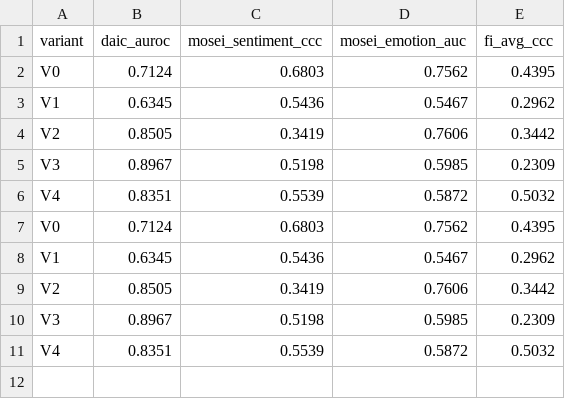
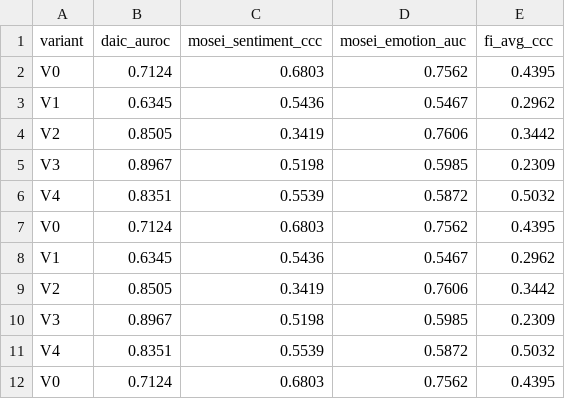
Before and after one commit to an-2018/experiment-5-unified-model, a CSV file: artifacts/tables/ggmoe_results.csv, drawn as a sheet; the diff names each change by its address in the sheet, - before the commit and + after, or states it on an @@ line.

Commit message:
chore: update fusion baselines, experiment results, and associated visualization artifacts

```diff
--- a/artifacts/tables/ggmoe_results.csv
+++ b/artifacts/tables/ggmoe_results.csv
+row 12: V0 | 0.7124 | 0.6803 | 0.7562 | 0.4395
```
Also changed, not shown: artifacts/tables/fusion_baselines.csv, 8 other files.
